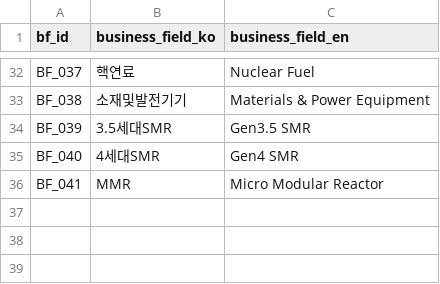
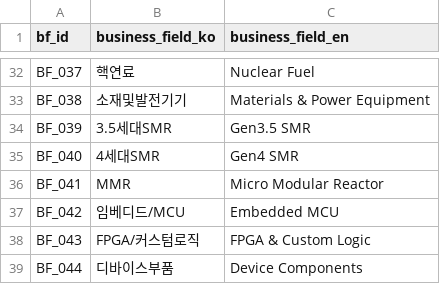
Before and after one commit to kang0302/import_MT, a CSV file: data/ssot/business_field_ssot.csv, drawn as a sheet; only a part is shown, gaps mark what is left out.

Commit message:
Update business_field_ssot.csv

```diff
--- a/data/ssot/business_field_ssot.csv
+++ b/data/ssot/business_field_ssot.csv
@@ -36 +36,4 @@ BF_040,4세대SMR,Gen4 SMR
 BF_041,MMR,Micro Modular Reactor
+BF_042,임베디드/MCU,Embedded MCU
+BF_043,FPGA/커스텀로직,FPGA & Custom Logic
+BF_044,디바이스부품,Device Components
```
